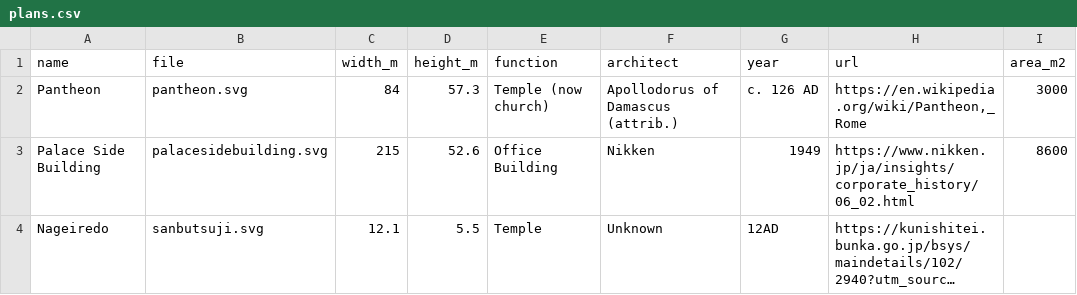
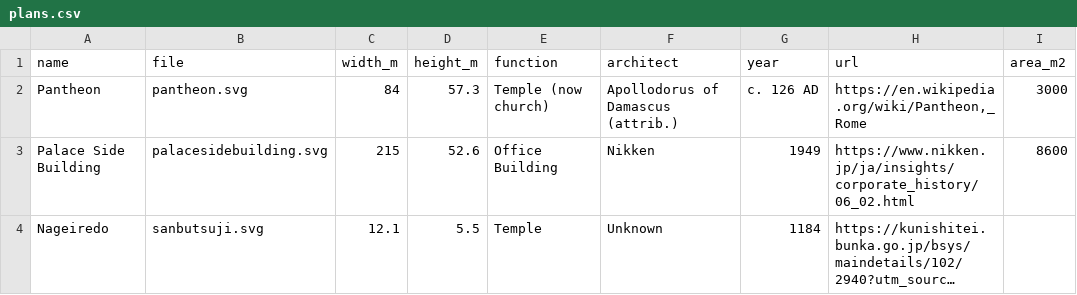
Before and after one commit to tai-desu/ArchitectureAquarium, a CSV file: plans.csv, drawn as a sheet; long unchanged cells end in …; the diff names each change by its address in the sheet, - before the commit and + after, or states it on an @@ line.

Commit message:
Update plans.csv

```diff
--- a/plans.csv
+++ b/plans.csv
-G4 (year): 12AD
+G4 (year): 1184
```
